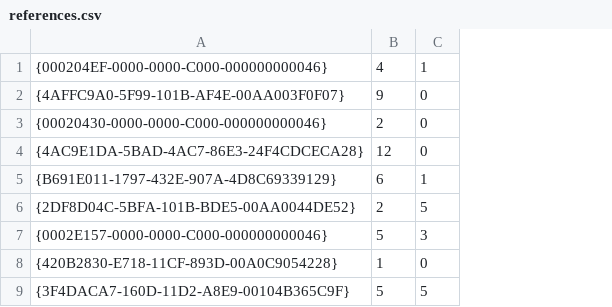
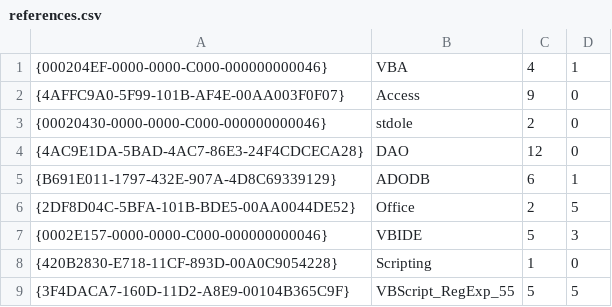
Before and after one commit to joyfullservice/msaccess-vcs-addin, a CSV file: Version Control.accda.src/references.csv, drawn as a sheet; the diff names each change by its address in the sheet, - before the commit and + after, or states it on an @@ line.

```diff
--- a/Version Control.accda.src/references.csv
+++ b/Version Control.accda.src/references.csv
+column B, rows 1-9: VBA | Access | stdole | DAO | ADODB | Office | VBIDE | Scripting | VBScript_RegExp_55
```
Also changed, not shown: 22 other files.
